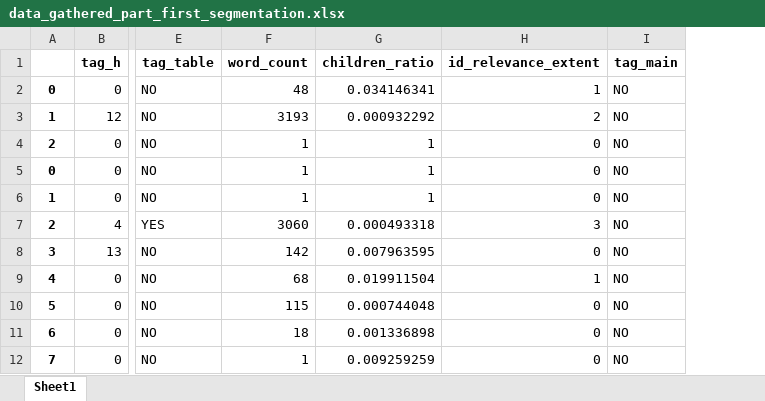
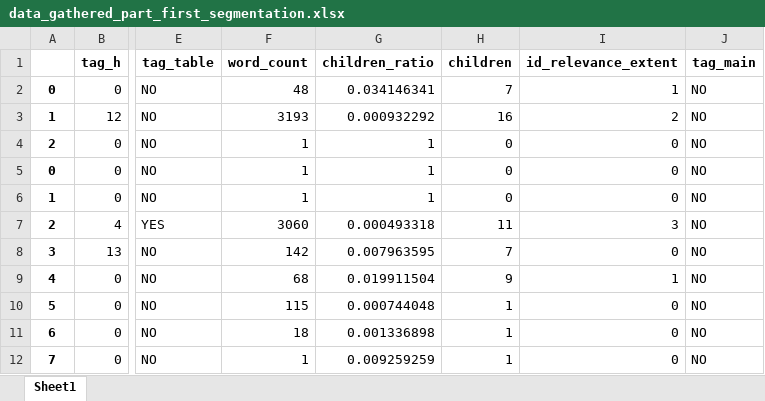
Before and after one commit to swaroop-nath/Semantic-Web-Parser, an Excel workbook: Second Iteration Data/data_gathered_part_first_segmentation.xlsx, sheet Sheet1, drawn as a sheet; only a part is shown, gaps mark what is left out; values as stored, in another font and other column widths than the file's, no borders; the diff names each change by its address in the sheet, - before the commit and + after, or states it on an @@ line.

Commit message:
New feature added to the dataset

```diff
--- a/Second Iteration Data/data_gathered_part_first_segmentation.xlsx (sheet Sheet1)
+++ b/Second Iteration Data/data_gathered_part_first_segmentation.xlsx (sheet Sheet1)
+column H (children), rows 2-12: 7 | 16 | 0 | 0 | 0 | 11 | 7 | 9 | 1 | 1 | 1
```
